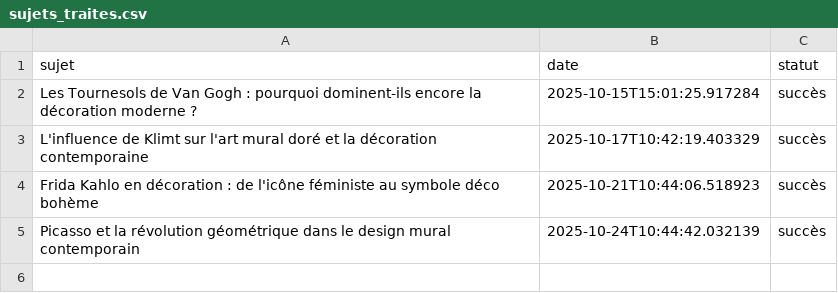
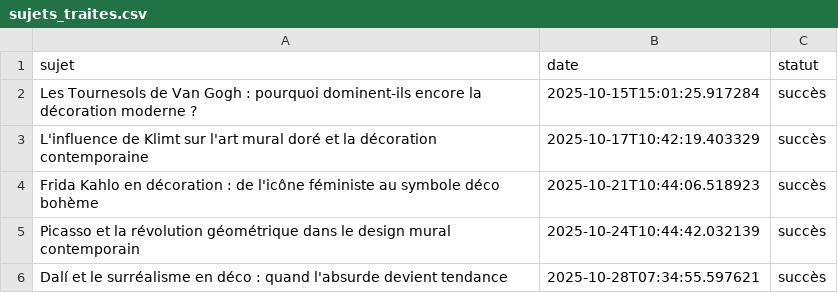
Before and after one commit to Metalosmose21/Artistes-celebres-1-, a CSV file: sujets_traites.csv, drawn as a sheet.

```diff
--- a/sujets_traites.csv
+++ b/sujets_traites.csv
@@ -5 +5,2 @@ Frida Kahlo en décoration : de l'icône féministe au symbole déco bohème,202
 Picasso et la révolution géométrique dans le design mural contemporain,2025-10-24T10:44:42.032139,succès
+Dalí et le surréalisme en déco : quand l'absurde devient tendance,2025-10-28T07:34:55.597621,succès
```
Also changed, not shown: sujets.csv.
